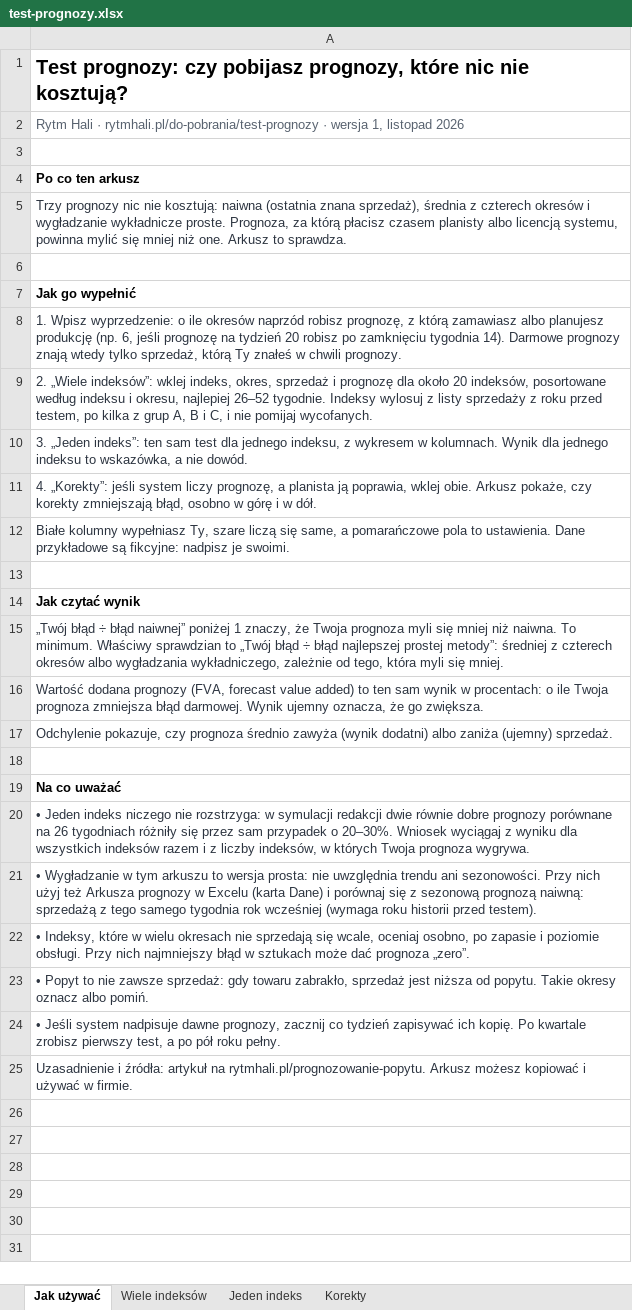
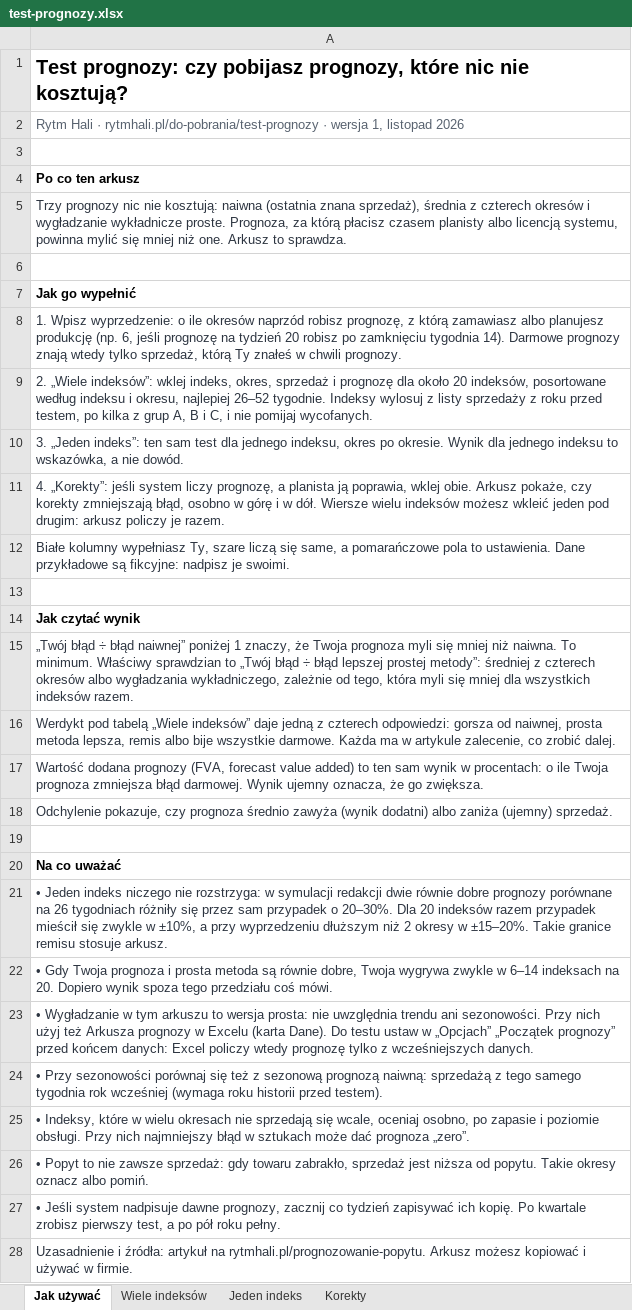
Before and after one commit to paprykak/lean-time-study-tracker, an Excel workbook: public/pobierz/test-prognozy.xlsx, sheet Jak używać, drawn as a sheet; values as stored, in another font and other column widths than the file's, no borders; addresses are those after the commit; the diff names each change by its address in the sheet, - before the commit and + after, or states it on an @@ line.

```diff
--- a/public/pobierz/test-prognozy.xlsx (sheet Jak używać)
+++ b/public/pobierz/test-prognozy.xlsx (sheet Jak używać)
-A10: …jednego indeksu, z wykresem w kolumnach. Wynik dla…
+A10: …jednego indeksu, okres po okresie. Wynik dla…
-A11: …w dół.
+A11: …w dół. Wiersze wielu indeksów możesz wkleić jeden pod drugim: arkusz policzy je razem.
-A15: …÷ błąd najlepszej prostej metody”: średniej z czterech okresów albo wygładzania wykładniczego, zależnie od tego, która myli się mniej.
+A15: …÷ błąd lepszej prostej metody”: średniej z czterech okresów albo wygładzania wykładniczego, zależnie od tego, która myli się mniej dla wszystkich indeksów razem.
+row 16: Werdykt pod tabelą „Wiele indeksów” daje jedną z czterech odpowiedzi: gorsza od naiwnej, prosta metoda lepsza, remis albo bije wszystkie darmowe. Każda ma w artykule zalecenie, co zrobić dalej.
-A21: …o 20–30%. Wniosek wyciągaj z wyniku dla wszystkich indeksów razem i z liczby indeksów, w których Twoja prognoza wygrywa.
+A21: …o 20–30%. Dla 20 indeksów razem przypadek mieścił się zwykle w ±10%, a przy wyprzedzeniu dłuższym niż 2 okresy w ±15–20%. Takie granice remisu stosuje arkusz.
-A22: • Wygładzanie w tym arkuszu to wersja prosta: nie uwzględnia trendu ani sezonowości. Przy nich użyj też Arkusza prognozy w Excelu (karta Dane) i porównaj się z sezonową prognozą naiwną: sprzedażą z tego samego tygodnia rok wcześniej (wymaga roku historii przed testem).
+A22: • Gdy Twoja prognoza i prosta metoda są równie dobre, Twoja wygrywa zwykle w 6–14 indeksach na 20. Dopiero wynik spoza tego przedziału coś mówi.
+row 23: • Wygładzanie w tym arkuszu to wersja prosta: nie uwzględnia trendu ani sezonowości. Przy nich użyj też Arkusza prognozy w Excelu (karta Dane). Do testu ustaw w „Opcjach” „Początek prognozy” przed końcem danych: Excel policzy wtedy prognozę tylko z wcześniejszych danych.
+row 24: • Przy sezonowości porównaj się też z sezonową prognozą naiwną: sprzedażą z tego samego tygodnia rok wcześniej (wymaga roku historii przed testem).
```
Also changed, not shown: sheet Korekty, sheet Wiele indeksów, sheet Jeden indeks, 11 other files.
